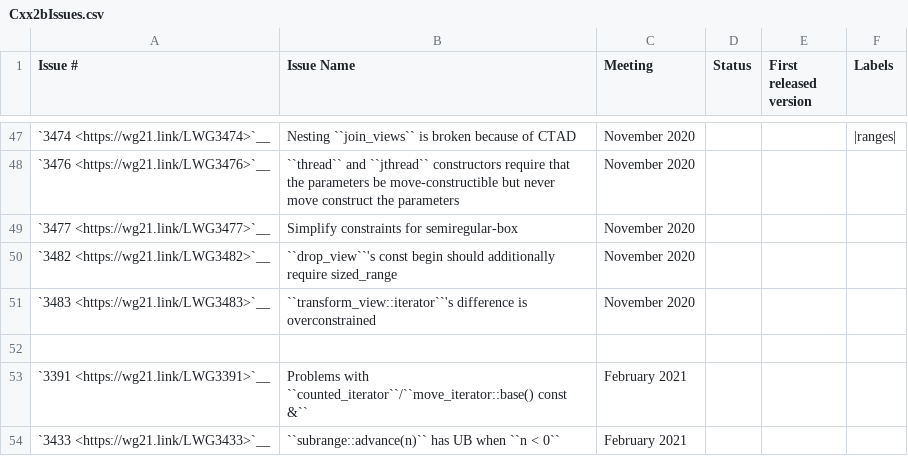
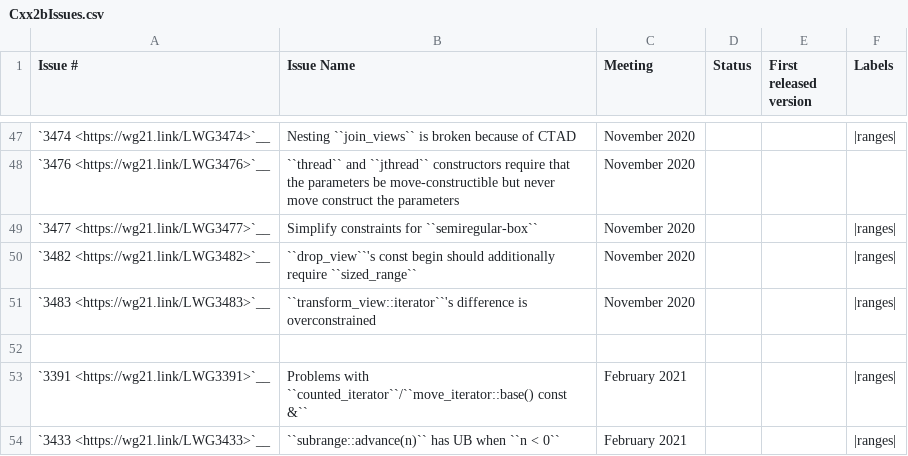
Before and after one commit to NanQin555/llvm-project, a CSV file: libcxx/docs/Status/Cxx2bIssues.csv, drawn as a sheet; only a part is shown, gaps mark what is left out; the diff covers the shown part only.

Commit message:
[libc++][doc] Adds more issue status labels.
A followup to D111458 adding more labels to LWG-issues. This should add
the labels for the not completed chrono, format, ranges, and spaceship
issues.

Some minor formatting cleanups along the way.

Reviewed By: #libc, Quuxplusone

Differential Revision: https://reviews.llvm.org/D111935

```diff
--- a/libcxx/docs/Status/Cxx2bIssues.csv
+++ b/libcxx/docs/Status/Cxx2bIssues.csv
@@ -48,7 +48,7 @@
 "`3476 <https://wg21.link/LWG3476>`__","``thread`` and ``jthread`` constructors require that the parameters be move-constructible but never move construct the parameters","November 2020","",""
-"`3477 <https://wg21.link/LWG3477>`__","Simplify constraints for semiregular-box","November 2020","",""
-"`3482 <https://wg21.link/LWG3482>`__","``drop_view``'s const begin should additionally require sized_range","November 2020","",""
-"`3483 <https://wg21.link/LWG3483>`__","``transform_view::iterator``'s difference is overconstrained","November 2020","",""
+"`3477 <https://wg21.link/LWG3477>`__","Simplify constraints for ``semiregular-box``","November 2020","","","|ranges|"
+"`3482 <https://wg21.link/LWG3482>`__","``drop_view``'s const begin should additionally require ``sized_range``","November 2020","","","|ranges|"
+"`3483 <https://wg21.link/LWG3483>`__","``transform_view::iterator``'s difference is overconstrained","November 2020","","","|ranges|"
 "","","","",""
-"`3391 <https://wg21.link/LWG3391>`__","Problems with ``counted_iterator``/``move_iterator::base() const &``","February 2021","",""
-"`3433 <https://wg21.link/LWG3433>`__","``subrange::advance(n)`` has UB when ``n < 0``","February 2021","",""
+"`3391 <https://wg21.link/LWG3391>`__","Problems with ``counted_iterator``/``move_iterator::base() const &``","February 2021","","","|ranges|"
+"`3433 <https://wg21.link/LWG3433>`__","``subrange::advance(n)`` has UB when ``n < 0``","February 2021","","","|ranges|"
```
Also changed, not shown: 39 edited cells elsewhere in this file, libcxx/docs/Status/Cxx20Issues.csv.
